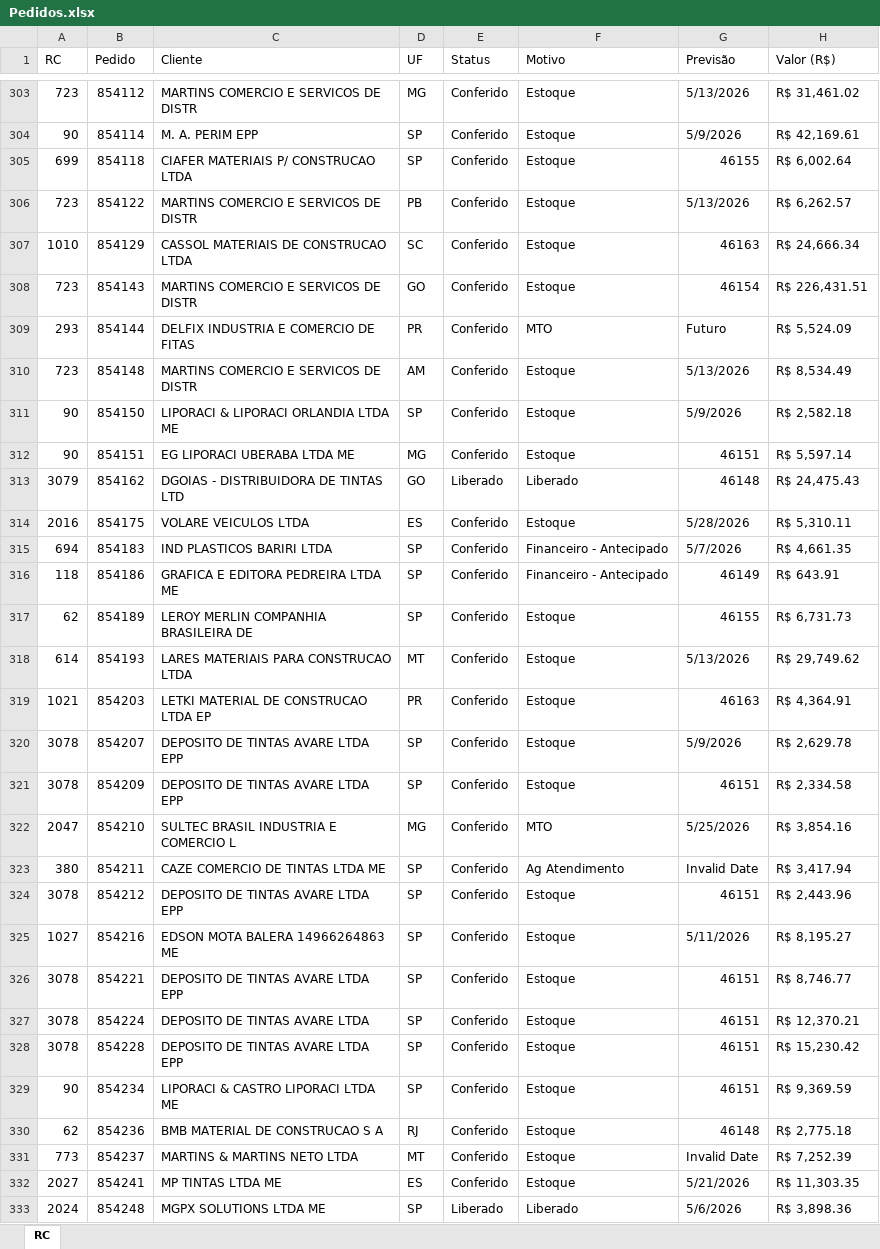
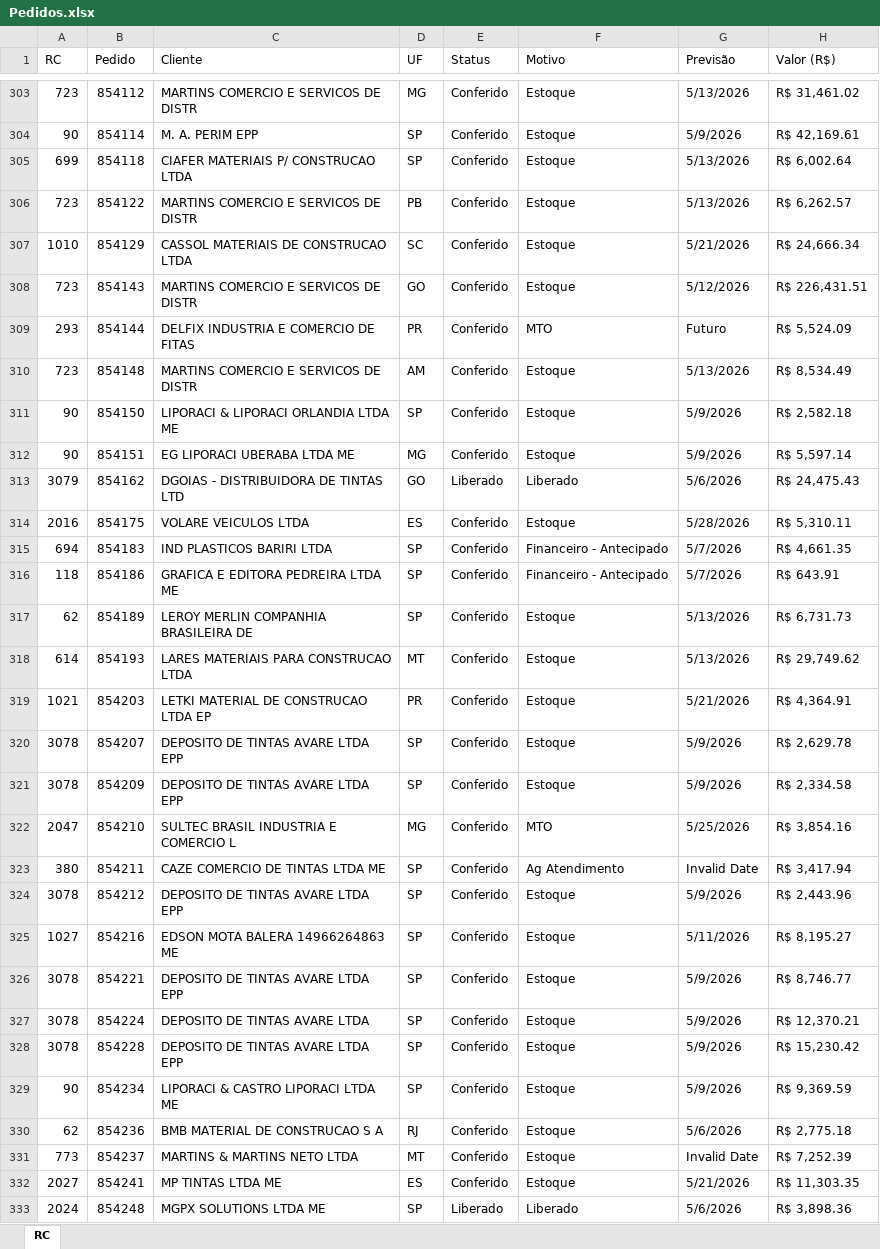
Before and after one commit to Alefe1995/portal-pedidos, an Excel workbook: Pedidos.xlsx, sheet RC, drawn as a sheet; only a part is shown, gaps mark what is left out; values as stored, in another font and other column widths than the file's, no cell formats; table styles not drawn; the diff covers the shown part only; the diff names each change by its address in the sheet, - before the commit and + after, or states it on an @@ line.

```diff
--- a/Pedidos.xlsx (sheet RC)
+++ b/Pedidos.xlsx (sheet RC)
-G305 (Previsão): 46155
+G305 (Previsão): 5/13/2026
-G307 (Previsão): 46163
+G307 (Previsão): 5/21/2026
-G308 (Previsão): 46154
+G308 (Previsão): 5/12/2026
-G312 (Previsão): 46151
+G312 (Previsão): 5/9/2026
-G313 (Previsão): 46148
+G313 (Previsão): 5/6/2026
-G316 (Previsão): 46149
+G316 (Previsão): 5/7/2026
-G317 (Previsão): 46155
+G317 (Previsão): 5/13/2026
-G319 (Previsão): 46163
+G319 (Previsão): 5/21/2026
-G321 (Previsão): 46151
+G321 (Previsão): 5/9/2026
-G324 (Previsão): 46151
+G324 (Previsão): 5/9/2026
-G326:G329 (Previsão): 46151
+G326:G329 (Previsão): 5/9/2026
-G330 (Previsão): 46148
+G330 (Previsão): 5/6/2026
```
Also changed, not shown: 299 edited cells elsewhere in this sheet, cell formats.
